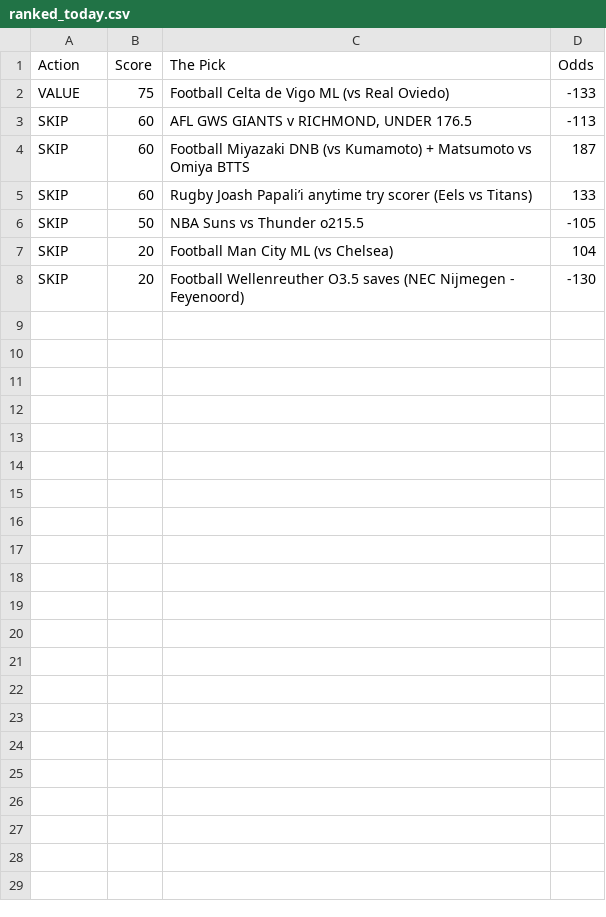
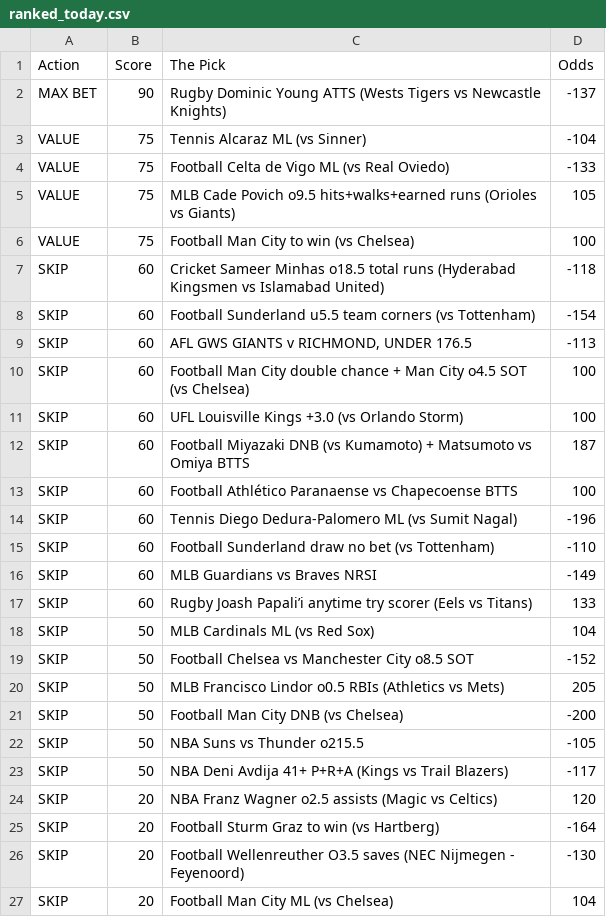
Before and after one commit to CameronBroussard6/Sports_Picks_Ranked, a CSV file: ranked_today.csv, drawn as a sheet.

```diff
--- a/ranked_today.csv
+++ b/ranked_today.csv
@@ -1,8 +1,27 @@
 Action,Score,The Pick,Odds
+MAX BET,90,Rugby Dominic Young ATTS (Wests Tigers vs Newcastle Knights),-137
+VALUE,75,Tennis Alcaraz ML (vs Sinner),-104
 VALUE,75,Football Celta de Vigo ML (vs Real Oviedo),-133
+VALUE,75,MLB Cade Povich o9.5 hits+walks+earned runs (Orioles vs Giants),105
+VALUE,75,Football Man City to win (vs Chelsea),100
+SKIP,60,Cricket Sameer Minhas o18.5 total runs (Hyderabad Kingsmen vs Islamabad United),-118
+SKIP,60,Football Sunderland u5.5 team corners (vs Tottenham),-154
 SKIP,60,"AFL GWS GIANTS v RICHMOND, UNDER 176.5",-113
+SKIP,60,Football Man City double chance + Man City o4.5 SOT (vs Chelsea),100
+SKIP,60,UFL Louisville Kings +3.0 (vs Orlando Storm),100
 SKIP,60,Football Miyazaki DNB (vs Kumamoto) + Matsumoto vs Omiya BTTS,187
+SKIP,60,Football Athlético Paranaense vs Chapecoense BTTS,100
+SKIP,60,Tennis Diego Dedura-Palomero ML (vs Sumit Nagal),-196
+SKIP,60,Football Sunderland draw no bet (vs Tottenham),-110
+SKIP,60,MLB Guardians vs Braves NRSI,-149
 SKIP,60,Rugby Joash Papali’i anytime try scorer (Eels vs Titans),133
+SKIP,50,MLB Cardinals ML (vs Red Sox),104
+SKIP,50,Football Chelsea vs Manchester City o8.5 SOT,-152
+SKIP,50,MLB Francisco Lindor o0.5 RBIs (Athletics vs Mets),205
+SKIP,50,Football Man City DNB (vs Chelsea),-200
 SKIP,50,NBA Suns vs Thunder o215.5,-105
+SKIP,50,NBA Deni Avdija 41+ P+R+A (Kings vs Trail Blazers),-117
+SKIP,20,NBA Franz Wagner o2.5 assists (Magic vs Celtics),120
+SKIP,20,Football Sturm Graz to win (vs Hartberg),-164
+SKIP,20,Football Wellenreuther O3.5 saves (NEC Nijmegen - Feyenoord),-130
 SKIP,20,Football Man City ML (vs Chelsea),104
-SKIP,20,Football Wellenreuther O3.5 saves (NEC Nijmegen - Feyenoord),-130
```
